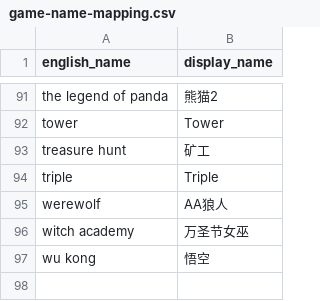
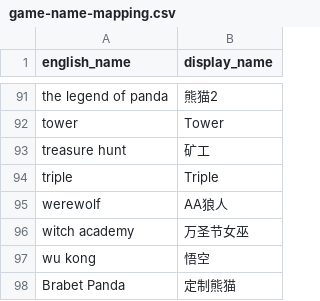
Before and after one commit to kblinlinlin/slot-dashboard, a CSV file: data/game-name-mapping.csv, drawn as a sheet; only a part is shown, gaps mark what is left out; the diff names each change by its address in the sheet, - before the commit and + after, or states it on an @@ line.

Commit message:
Add game name mapping (97 entries)

```diff
--- a/data/game-name-mapping.csv
+++ b/data/game-name-mapping.csv
+row 98: Brabet Panda | 定制熊猫
```
